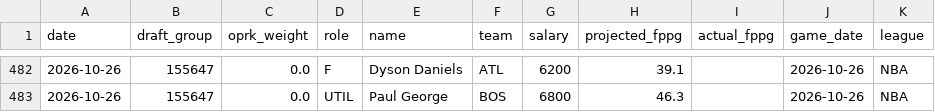
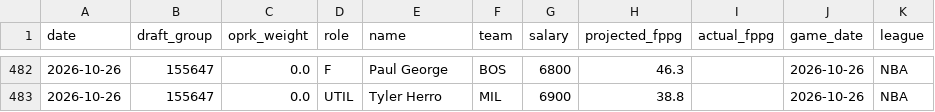
Before and after one commit to leelening/lineupiq, a CSV file: history.csv, drawn as a sheet; only a part is shown, gaps mark what is left out; the diff covers the shown part only.

```diff
--- a/history.csv
+++ b/history.csv
@@ -482,2 +482,2 @@ date,draft_group,oprk_weight,role,name,team,salary,projected_fppg,actual_fppg,ga
-2026-10-26,155647,0.0,F,Dyson Daniels,ATL,6200,39.1,,2026-10-26,NBA
-2026-10-26,155647,0.0,UTIL,Paul George,BOS,6800,46.3,,2026-10-26,NBA
+2026-10-26,155647,0.0,F,Paul George,BOS,6800,46.3,,2026-10-26,NBA
+2026-10-26,155647,0.0,UTIL,Tyler Herro,MIL,6900,38.8,,2026-10-26,NBA
```
Also changed, not shown: 1 added row, 1 removed row and 31 edited cells elsewhere in this file.
